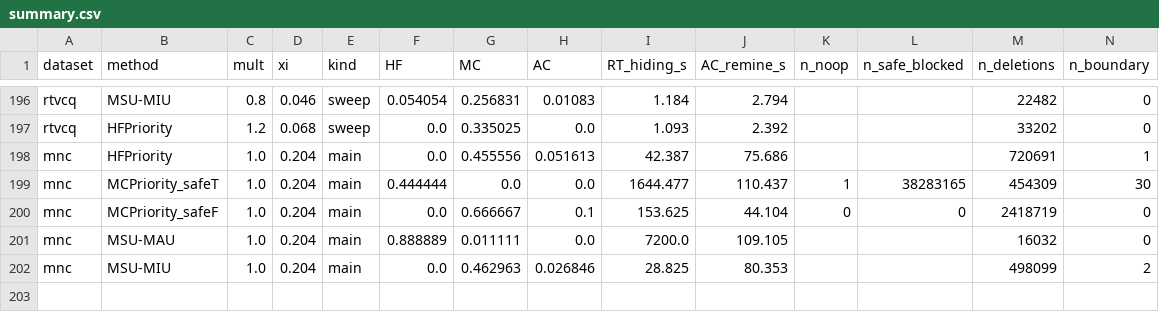
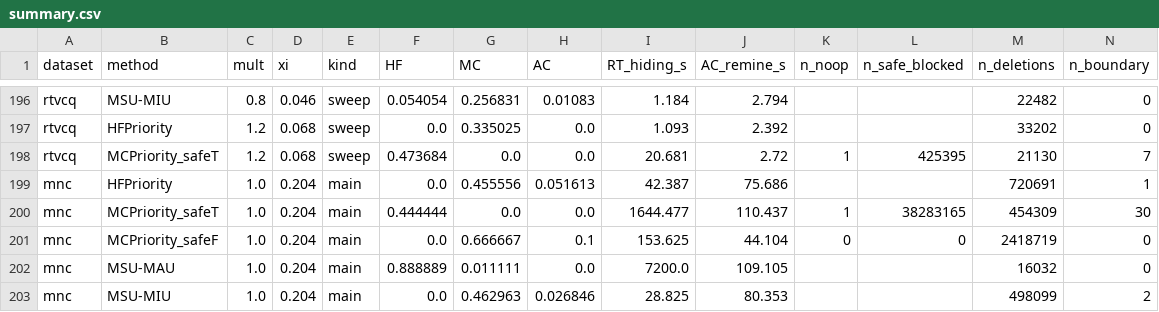
Before and after one commit to TrungDuong83/FWI_hiding_system, a CSV file: results/summary.csv, drawn as a sheet; only a part is shown, gaps mark what is left out; rows hold the shown columns only; the diff names each change by its address in the sheet, - before the commit and + after, or states it on an @@ line.

```diff
--- a/results/summary.csv
+++ b/results/summary.csv
+row 198: rtvcq | MCPriority_safeT | 1.2 | 0.068 | sweep | 0.473684 | 0.0 | 0.0 | 20.681 | 2.72 | 1 | 425395 | 21130 | 7
```
Also changed, not shown: 2 other files.
